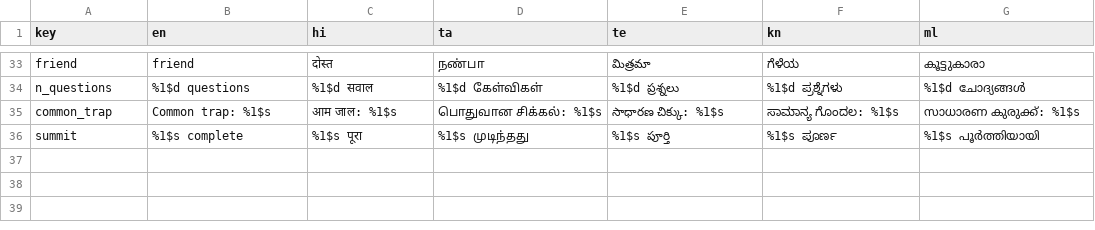
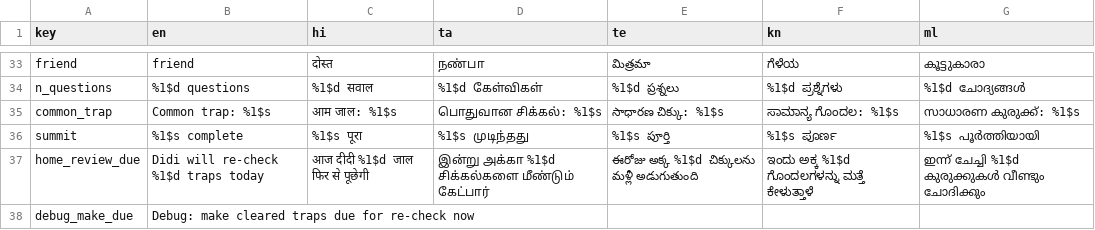
Before and after one commit to yugh88/raahi, a TSV file: apps/android/i18n/app.tsv, drawn as a sheet; only a part is shown, gaps mark what is left out.

Commit message:
learn: spaced re-checks from Home (1/3/7/21 days); a missed re-check reopens the trap

```diff
--- a/apps/android/i18n/app.tsv
+++ b/apps/android/i18n/app.tsv
@@ -36 +36,3 @@ common_trap	Common trap: %1$s	आम जाल: %1$s	பொதுவான ச
 summit	%1$s complete	%1$s पूरा	%1$s முடிந்தது	%1$s పూర్తి	%1$s ಪೂರ್ಣ	%1$s പൂർത്തിയായി
+home_review_due	Didi will re-check %1$d traps today	आज दीदी %1$d जाल फिर से पूछेगी	இன்று அக்கா %1$d சிக்கல்களை மீண்டும் கேட்பார்	ఈరోజు అక్క %1$d చిక్కులను మళ్లీ అడుగుతుంది	ಇಂದು ಅಕ್ಕ %1$d ಗೊಂದಲಗಳನ್ನು ಮತ್ತೆ ಕೇಳುತ್ತಾಳೆ	ഇന്ന് ചേച്ചി %1$d കുരുക്കുകൾ വീണ്ടും ചോദിക്കും
+debug_make_due	Debug: make cleared traps due for re-check now					
```
Also changed, not shown: 11 other files.
